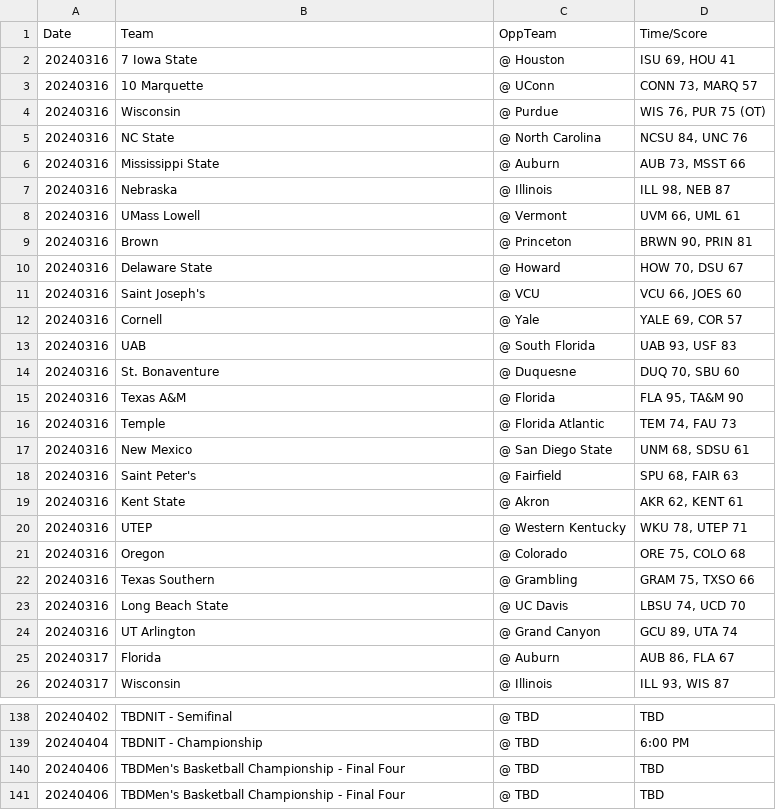
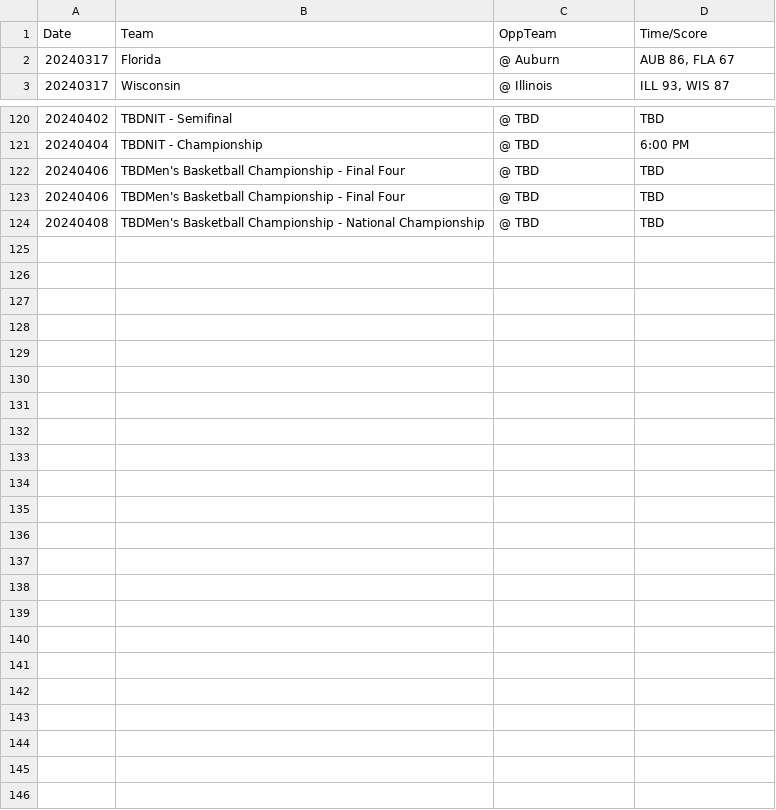
Before and after one commit to jameskemper/wreckem_model, a CSV file: Data/Results/tournament_games.csv, drawn as a sheet; only a part is shown, gaps mark what is left out; the diff covers the shown part only.

```diff
--- a/Data/Results/tournament_games.csv
+++ b/Data/Results/tournament_games.csv
@@ -1,25 +1,2 @@
 Date,Team,OppTeam,Time/Score
-20240316,7 Iowa State,@  Houston,"ISU 69, HOU 41"
-20240316,10 Marquette,@  UConn,"CONN 73, MARQ 57"
-20240316,Wisconsin,@  Purdue,"WIS 76, PUR 75 (OT)"
-20240316,NC State,@  North Carolina,"NCSU 84, UNC 76"
-20240316,Mississippi State,@  Auburn,"AUB 73, MSST 66"
-20240316,Nebraska,@  Illinois,"ILL 98, NEB 87"
-20240316,UMass Lowell,@ Vermont,"UVM 66, UML 61"
-20240316,Brown,@ Princeton,"BRWN 90, PRIN 81"
-20240316,Delaware State,@ Howard,"HOW 70, DSU 67"
-20240316,Saint Joseph's,@ VCU,"VCU 66, JOES 60"
-20240316,Cornell,@ Yale,"YALE 69, COR 57"
-20240316,UAB,@ South Florida,"UAB 93, USF 83"
-20240316,St. Bonaventure,@ Duquesne,"DUQ 70, SBU 60"
-20240316,Texas A&M,@ Florida,"FLA 95, TA&M 90"
-20240316,Temple,@ Florida Atlantic,"TEM 74, FAU 73"
-20240316,New Mexico,@ San Diego State,"UNM 68, SDSU 61"
-20240316,Saint Peter's,@ Fairfield,"SPU 68, FAIR 63"
-20240316,Kent State,@ Akron,"AKR 62, KENT 61"
-20240316,UTEP,@ Western Kentucky,"WKU 78, UTEP 71"
-20240316,Oregon,@ Colorado,"ORE 75, COLO 68"
-20240316,Texas Southern,@ Grambling,"GRAM 75, TXSO 66"
-20240316,Long Beach State,@ UC Davis,"LBSU 74, UCD 70"
-20240316,UT Arlington,@ Grand Canyon,"GCU 89, UTA 74"
 20240317,Florida,@  Auburn,"AUB 86, FLA 67"
@@ -141 +123,2 @@ Date,Team,OppTeam,Time/Score
 20240406,TBDMen's Basketball Championship - Final Four,@ TBD,TBD
+20240408,TBDMen's Basketball Championship - National Championship,@ TBD,TBD
```
Also changed, not shown: 6 added rows, 1 removed row and 35 edited cells elsewhere in this file, Data/MSeeds_2024.csv, 14 other files.
